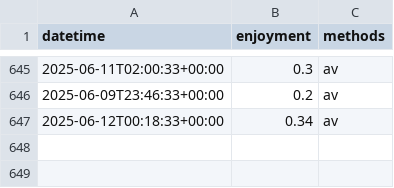
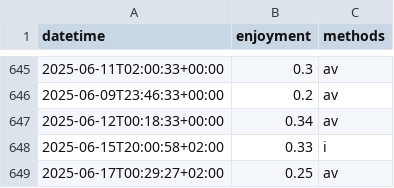
Before and after one commit to niplav/site, a CSV file: data/masturbations.csv, drawn as a sheet; only a part is shown, gaps mark what is left out; the diff names each change by its address in the sheet, - before the commit and + after, or states it on an @@ line.

```diff
--- a/data/masturbations.csv
+++ b/data/masturbations.csv
+row 648: 2025-06-15T20:00:58+02:00 | 0.33 | i
+row 649: 2025-06-17T00:29:27+02:00 | 0.25 | av
```
Also changed, not shown: data/light.csv, data/substances.csv, 3 other files.
